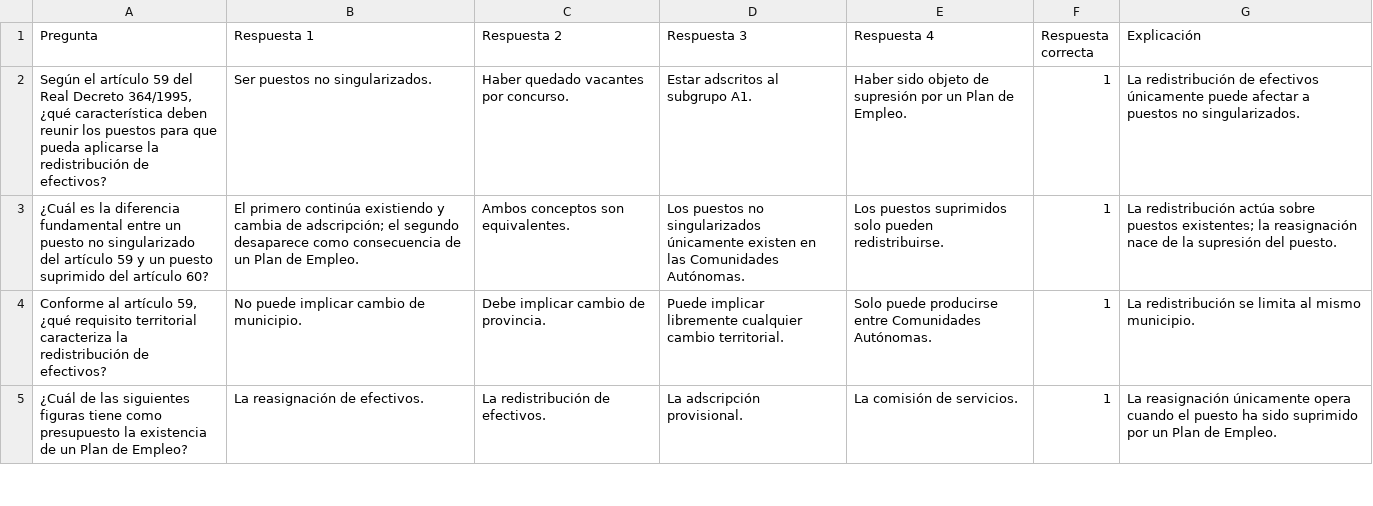
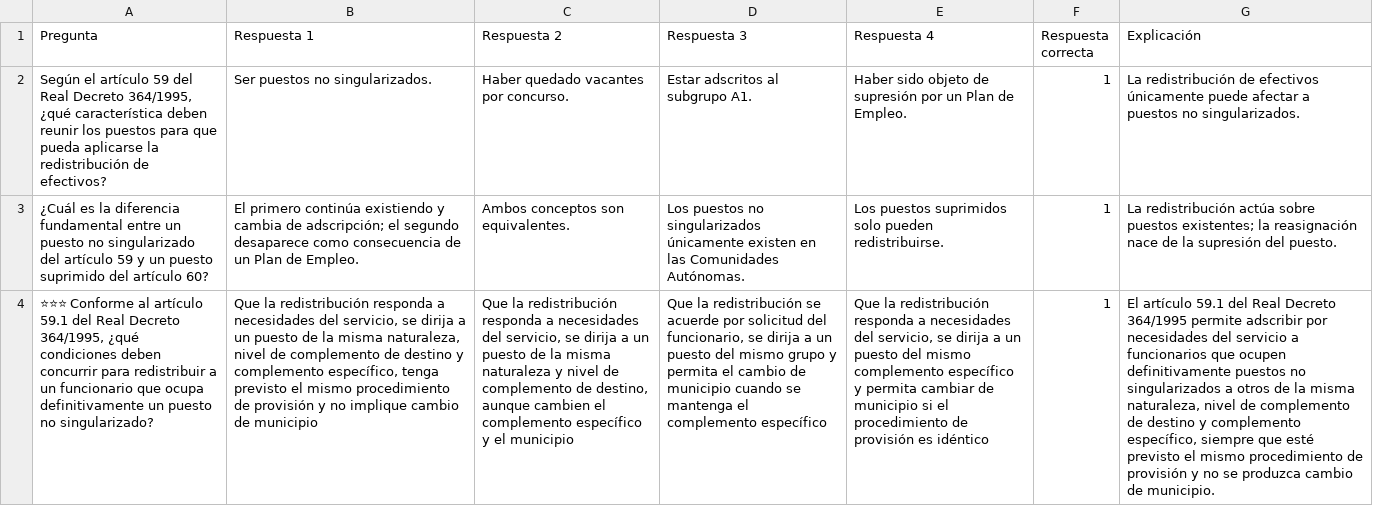
Before and after one commit to DGMonkeyKing/DGMonkeyKing.github.io, a CSV file: quiz-app/preguntas/tema_11_rd364/rd364_parte3_otras_formas_provision.csv, drawn as a sheet; only a part is shown; the shorter side is filled out with more unchanged rows; removed rows and columns are numbered as before the commit, all else as after; the diff covers the shown part only; the diff names each change by its address in the sheet, - before the commit and + after, or states it on an @@ line.

```diff
--- a/quiz-app/preguntas/tema_11_rd364/rd364_parte3_otras_formas_provision.csv
+++ b/quiz-app/preguntas/tema_11_rd364/rd364_parte3_otras_formas_provision.csv
-row 4: Conforme al artículo 59, ¿qué requisito territorial caracteriza la redistribución de efectivos? | No puede implicar cambio de municipio. | Debe implicar cambio de provincia. | Puede implicar libremente cualquier cambio territorial. | Solo puede producirse entre Comunidades Autónomas. | 1 | La redistribución se limita al mismo municipio.
+row 4: ⭐⭐⭐ Conforme al artículo 59.1 del Real Decreto 364/1995, ¿qué condiciones deben concurrir para redistribuir a un funcionario que ocupa definitivamente un puesto no singularizado? | Que la redistribución responda a necesidades del servicio, se dirija a un puesto de la misma naturaleza, nivel de complemento de destino y complemento específico, tenga previsto el mismo procedimiento de provisión y no implique cambio de municipio | Que la redistribución responda a necesidades del servicio, se dirija a un puesto de la misma naturaleza y nivel de complemento de destino, aunque cambien el complemento específico y el municipio | Que la redistribución se acuerde por solicitud del funcionario, se dirija a un puesto del mismo grupo y permita el cambio de municipio cuando se mantenga el complemento específico | Que la redistribución responda a necesidades del servicio, se dirija a un puesto del mismo complemento específico y permita cambiar de municipio si el procedimiento de provisión es idéntico | 1 | El artículo 59.1 del Real Decreto 364/1995 permite adscribir por necesidades del servicio a funcionarios que ocupen definitivamente puestos no singularizados a otros de la misma naturaleza, nivel de complemento de destino y complemento específico, siempre que esté previsto el mismo procedimiento de provisión y no se produzca cambio de municipio.
```
Also changed, not shown: 2 added rows and 1 removed row elsewhere in this file, quiz-app/preguntas/tema_11_rd364/l531984_parte6_actividades_publicas_privadas.csv, quiz-app/preguntas/tema_13_losu_i/losu_parte4_cooperacion_coordinacion_participacion.csv, 46 other files.
